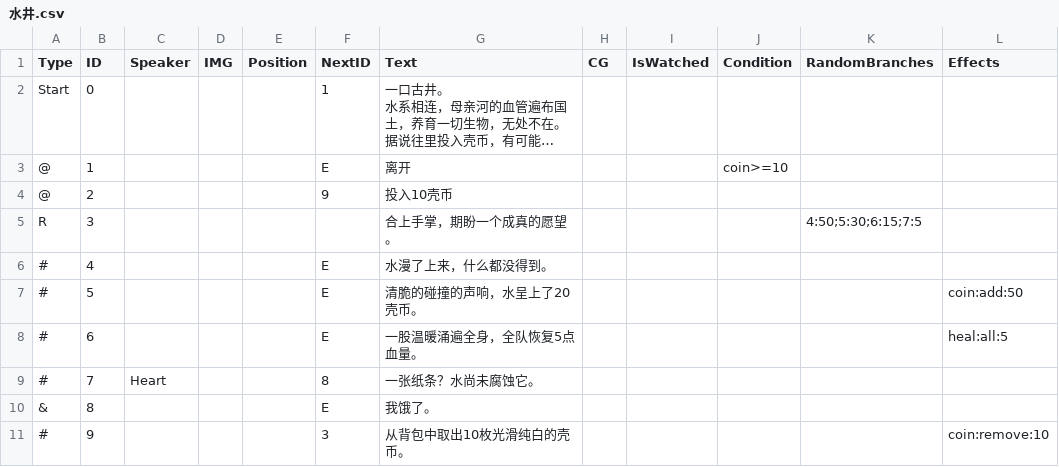
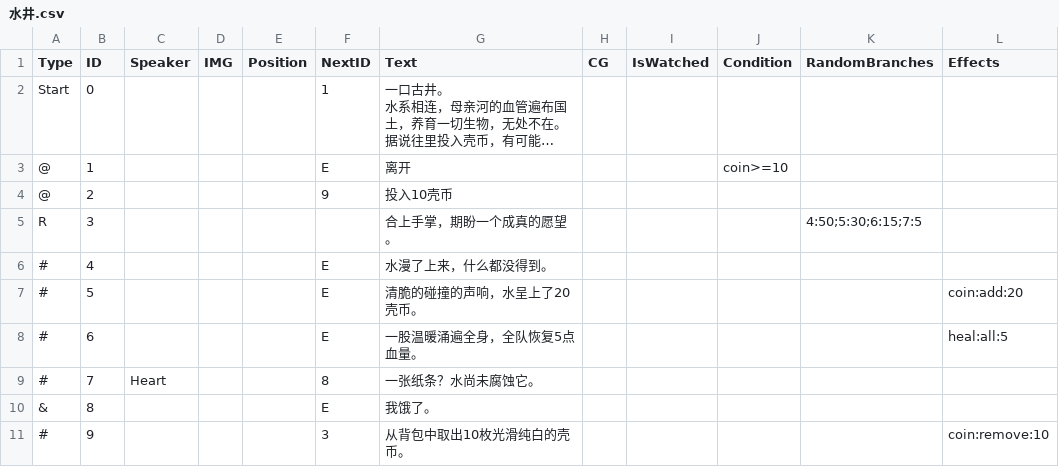
Before and after one commit to clothgown/UGJ2025, a CSV file: Assets/Resources/Prop/水井.csv, drawn as a sheet; long unchanged cells end in ….

```diff
--- a/Assets/Resources/Prop/水井.csv
+++ b/Assets/Resources/Prop/水井.csv
@@ -8,3 +8,3 @@ R,3,,,,,合上手掌，期盼一个成真的愿望。,,,,4:50;5:30;6:15;7:5,
 #,4,,,,E,水漫了上来，什么都没得到。,,,,,
-#,5,,,,E,清脆的碰撞的声响，水呈上了20壳币。,,,,,coin:add:50
+#,5,,,,E,清脆的碰撞的声响，水呈上了20壳币。,,,,,coin:add:20
 #,6,,,,E,一股温暖涌遍全身，全队恢复5点血量。,,,,,heal:all:5
```
Also changed, not shown: Assets/Resources/Prop/书架.csv, 5 other files.
